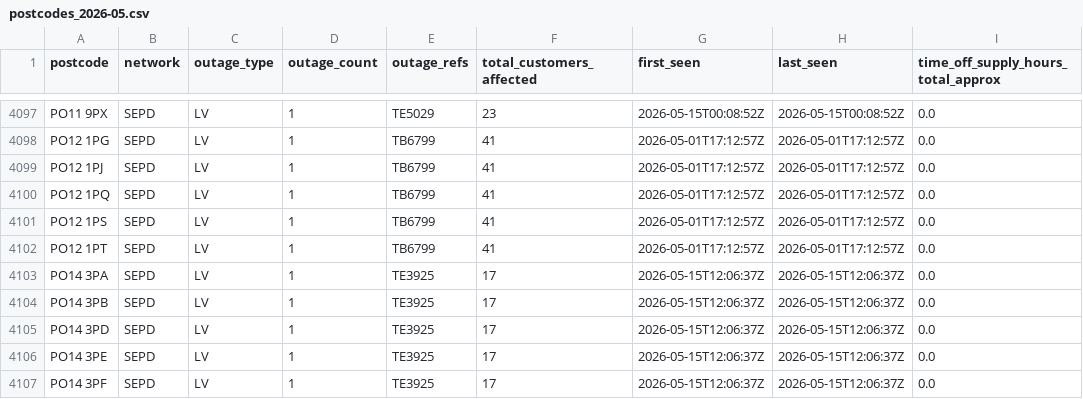
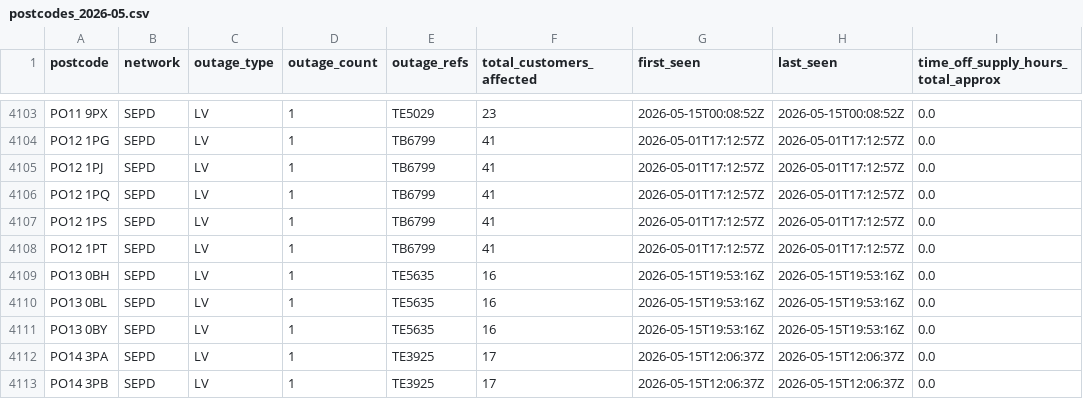
Before and after one commit to hatch-sse/powercuts-mvp, a CSV file: data/exports/monthly/postcodes_2026-05.csv, drawn as a sheet; only a part is shown, gaps mark what is left out; the shorter side is filled out with more unchanged rows; the diff covers the shown part only; the diff names each change by its address in the sheet, - before the commit and + after, or states it on an @@ line.

```diff
--- a/data/exports/monthly/postcodes_2026-05.csv
+++ b/data/exports/monthly/postcodes_2026-05.csv
+row 4109: PO13 0BH | SEPD | LV | 1 | TE5635 | 16 | 2026-05-15T19:53:16Z | 2026-05-15T19:53:16Z | 0.0
+row 4110: PO13 0BL | SEPD | LV | 1 | TE5635 | 16 | 2026-05-15T19:53:16Z | 2026-05-15T19:53:16Z | 0.0
+row 4111: PO13 0BY | SEPD | LV | 1 | TE5635 | 16 | 2026-05-15T19:53:16Z | 2026-05-15T19:53:16Z | 0.0
```
Also changed, not shown: 14 added rows and 18 edited cells elsewhere in this file, data/exports/annual/postcodes_2026.csv, data/exports/annual/postcodes_current_year.csv, 10 other files.
